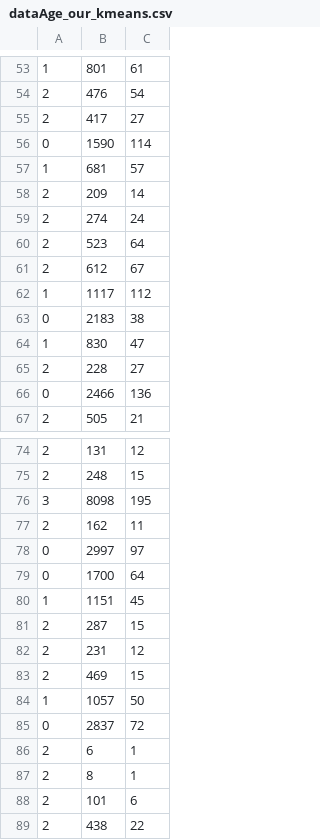
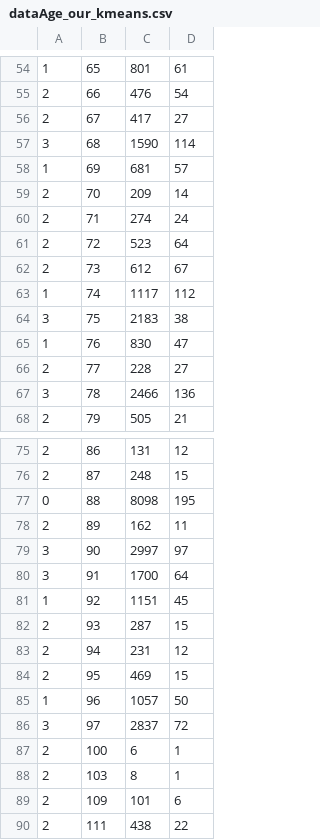
Before and after one commit to GroupAYECS765P/BDP-05-Large-scale-Clustering, a CSV file: dataAge_our_kmeans.csv, drawn as a sheet; only a part is shown, gaps mark what is left out; addresses are those after the commit; the diff covers the shown part only; the diff names each change by its address in the sheet, - before the commit and + after, or states it on an @@ line.

```diff
--- a/dataAge_our_kmeans.csv
+++ b/dataAge_our_kmeans.csv
+column B, rows 54-68: 65 | 66 | 67 | 68 | 69 | 70 | 71 | 72 | 73 | 74 | 75 | 76 | 77 | 78 | 79; rows 75-90: 86 | 87 | 88 | 89 | 90 | 91 | 92 | 93 | 94 | 95 | 96 | 97 | 100 | 103 | 109 | 111
-A57: 0
+A57: 3
-A64: 0
+A64: 3
-A67: 0
+A67: 3
-A77: 3
+A77: 0
-A79:A80: 0
+A79:A80: 3
-A86: 0
+A86: 3
```
Also changed, not shown: 1 added row and 8 edited cells elsewhere in this file.
